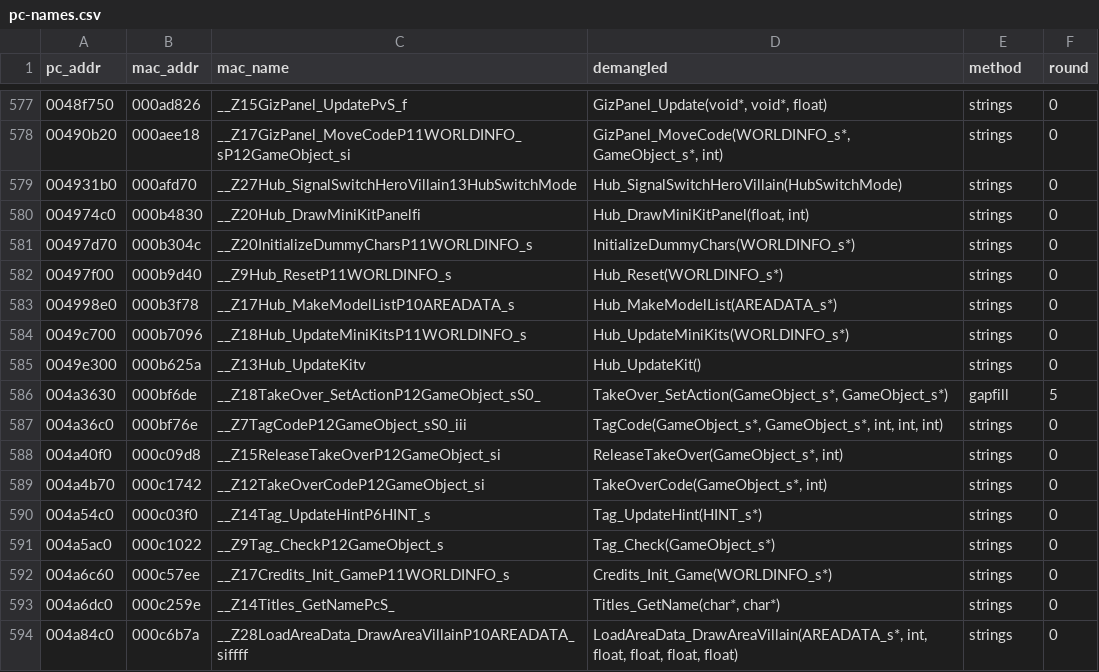
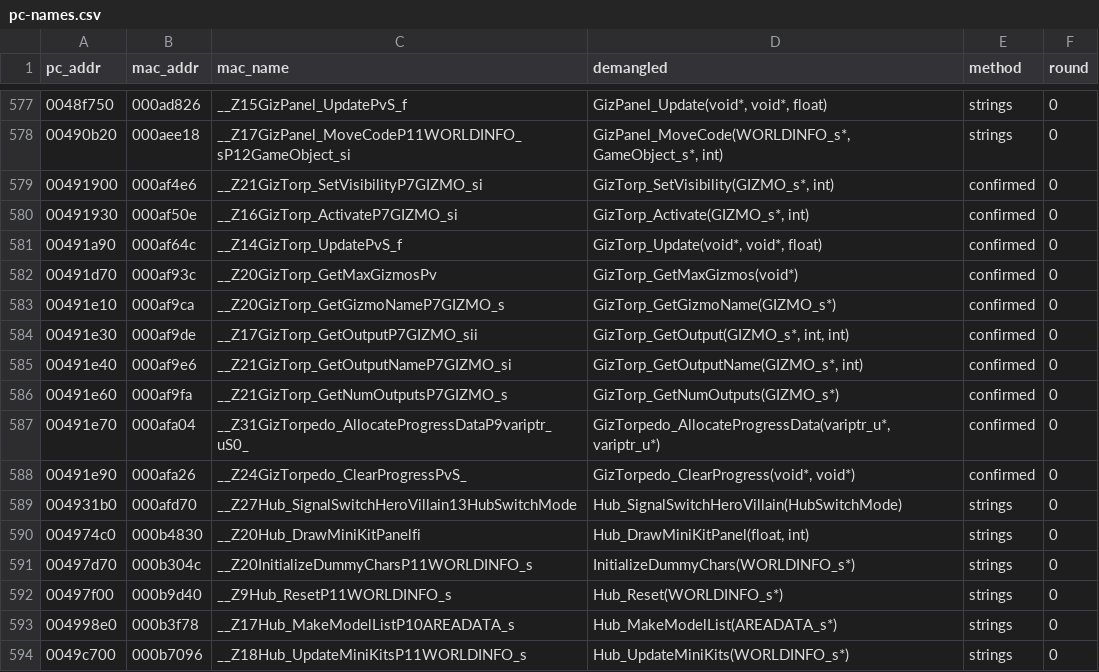
Before and after one commit to wasdhjklxyz/lbtvg, a CSV file: tools/symbols/pc-names.csv, drawn as a sheet; only a part is shown, gaps mark what is left out; the shorter side is filled out with more unchanged rows; the diff names each change by its address in the sheet, - before the commit and + after, or states it on an @@ line.

```diff
--- a/tools/symbols/pc-names.csv
+++ b/tools/symbols/pc-names.csv
+row 579: 00491900 | 000af4e6 | __Z21GizTorp_SetVisibilityP7GIZMO_si | GizTorp_SetVisibility(GIZMO_s*, int) | confirmed | 0
+row 580: 00491930 | 000af50e | __Z16GizTorp_ActivateP7GIZMO_si | GizTorp_Activate(GIZMO_s*, int) | confirmed | 0
+row 581: 00491a90 | 000af64c | __Z14GizTorp_UpdatePvS_f | GizTorp_Update(void*, void*, float) | confirmed | 0
+row 582: 00491d70 | 000af93c | __Z20GizTorp_GetMaxGizmosPv | GizTorp_GetMaxGizmos(void*) | confirmed | 0
+row 583: 00491e10 | 000af9ca | __Z20GizTorp_GetGizmoNameP7GIZMO_s | GizTorp_GetGizmoName(GIZMO_s*) | confirmed | 0
+row 584: 00491e30 | 000af9de | __Z17GizTorp_GetOutputP7GIZMO_sii | GizTorp_GetOutput(GIZMO_s*, int, int) | confirmed | 0
+row 585: 00491e40 | 000af9e6 | __Z21GizTorp_GetOutputNameP7GIZMO_si | GizTorp_GetOutputName(GIZMO_s*, int) | confirmed | 0
+row 586: 00491e60 | 000af9fa | __Z21GizTorp_GetNumOutputsP7GIZMO_s | GizTorp_GetNumOutputs(GIZMO_s*) | confirmed | 0
+row 587: 00491e70 | 000afa04 | __Z31GizTorpedo_AllocateProgressDataP9variptr_uS0_ | GizTorpedo_AllocateProgressData(variptr_u*, variptr_u*) | confirmed | 0
+row 588: 00491e90 | 000afa26 | __Z24GizTorpedo_ClearProgressPvS_ | GizTorpedo_ClearProgress(void*, void*) | confirmed | 0
```
Also changed, not shown: 6 other files.
